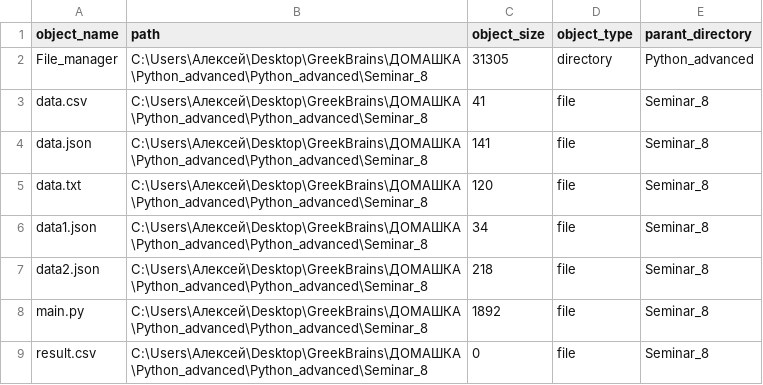
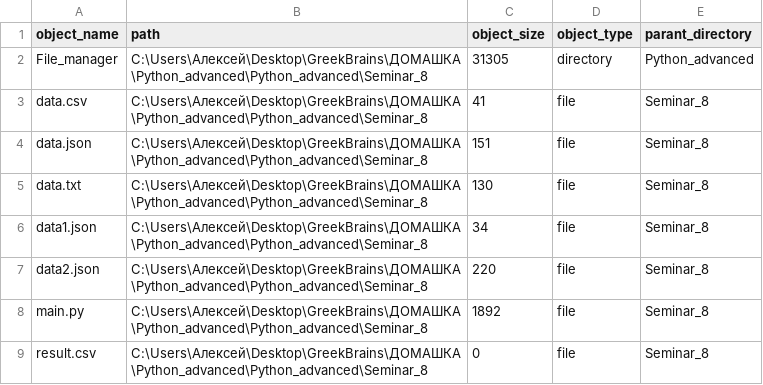
Before and after one commit to AleksNest/Python_AdvancedLevel, a CSV file: Seminar_8/result.csv, drawn as a sheet; only a part is shown.

```diff
--- a/Seminar_8/result.csv
+++ b/Seminar_8/result.csv
@@ -3,6 +3,6 @@ File_manager,C:\Users\Алексей\Desktop\GreekBrains\ДОМАШКА\Python_a
 data.csv,C:\Users\Алексей\Desktop\GreekBrains\ДОМАШКА\Python_advanced\Python_advanced\Seminar_8,41,file,Seminar_8
-data.json,C:\Users\Алексей\Desktop\GreekBrains\ДОМАШКА\Python_advanced\Python_advanced\Seminar_8,141,file,Seminar_8
-data.txt,C:\Users\Алексей\Desktop\GreekBrains\ДОМАШКА\Python_advanced\Python_advanced\Seminar_8,120,file,Seminar_8
+data.json,C:\Users\Алексей\Desktop\GreekBrains\ДОМАШКА\Python_advanced\Python_advanced\Seminar_8,151,file,Seminar_8
+data.txt,C:\Users\Алексей\Desktop\GreekBrains\ДОМАШКА\Python_advanced\Python_advanced\Seminar_8,130,file,Seminar_8
 data1.json,C:\Users\Алексей\Desktop\GreekBrains\ДОМАШКА\Python_advanced\Python_advanced\Seminar_8,34,file,Seminar_8
-data2.json,C:\Users\Алексей\Desktop\GreekBrains\ДОМАШКА\Python_advanced\Python_advanced\Seminar_8,218,file,Seminar_8
+data2.json,C:\Users\Алексей\Desktop\GreekBrains\ДОМАШКА\Python_advanced\Python_advanced\Seminar_8,220,file,Seminar_8
 main.py,C:\Users\Алексей\Desktop\GreekBrains\ДОМАШКА\Python_advanced\Python_advanced\Seminar_8,1892,file,Seminar_8
```
Also changed, not shown: 18 other files.
